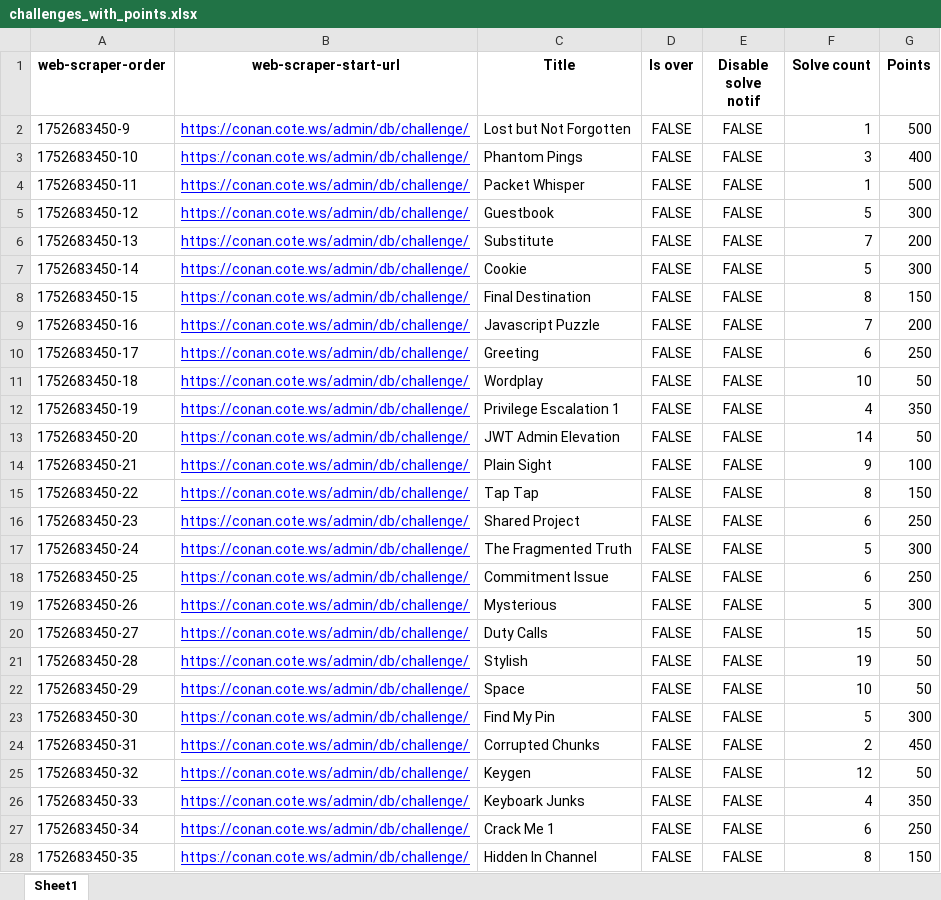
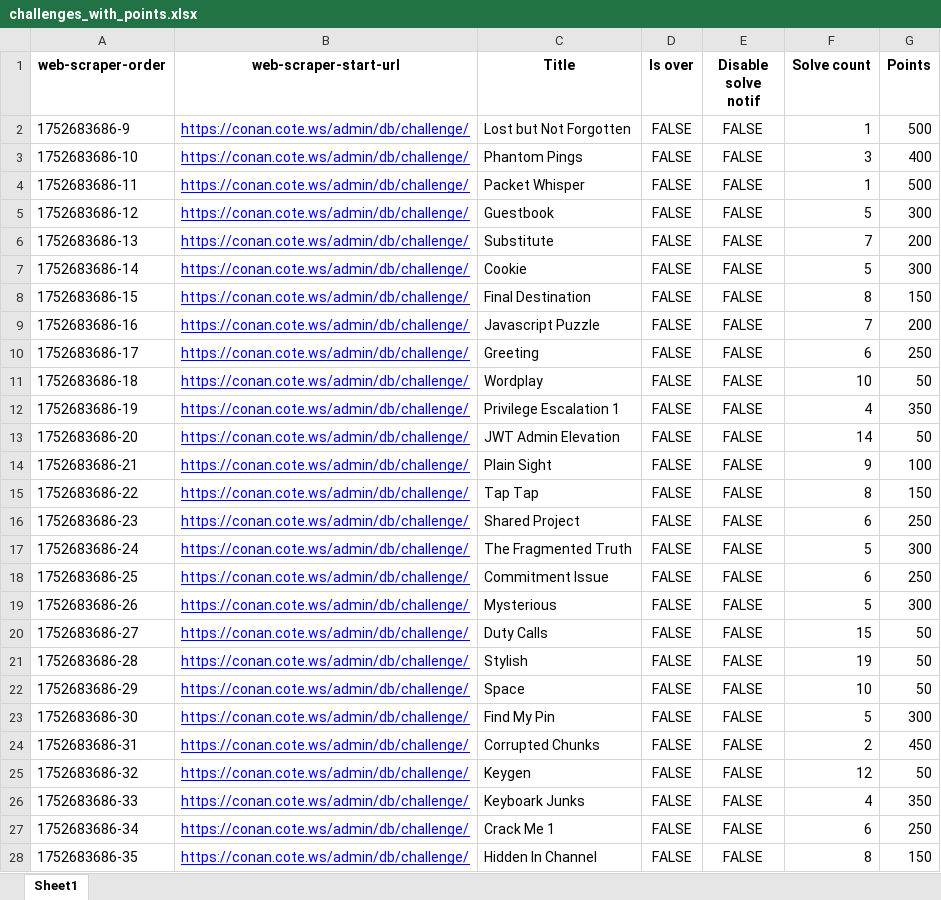
Before and after one commit to ashwin7077/ctf, an Excel workbook: challenges_with_points.xlsx, sheet Sheet1, drawn as a sheet; only a part is shown; values as stored, in another font and other column widths than the file's, no borders; the diff covers the shown part only; the diff names each change by its address in the sheet, - before the commit and + after, or states it on an @@ line.

```diff
--- a/challenges_with_points.xlsx (sheet Sheet1)
+++ b/challenges_with_points.xlsx (sheet Sheet1)
-A2 (web-scraper-order): 1752683450-9
+A2 (web-scraper-order): 1752683686-9
-A3 (web-scraper-order): 1752683450-10
+A3 (web-scraper-order): 1752683686-10
-A4 (web-scraper-order): 1752683450-11
+A4 (web-scraper-order): 1752683686-11
-A5 (web-scraper-order): 1752683450-12
+A5 (web-scraper-order): 1752683686-12
-A6 (web-scraper-order): 1752683450-13
+A6 (web-scraper-order): 1752683686-13
-A7 (web-scraper-order): 1752683450-14
+A7 (web-scraper-order): 1752683686-14
-A8 (web-scraper-order): 1752683450-15
+A8 (web-scraper-order): 1752683686-15
-A9 (web-scraper-order): 1752683450-16
+A9 (web-scraper-order): 1752683686-16
-A10 (web-scraper-order): 1752683450-17
+A10 (web-scraper-order): 1752683686-17
-A11 (web-scraper-order): 1752683450-18
+A11 (web-scraper-order): 1752683686-18
-A12 (web-scraper-order): 1752683450-19
+A12 (web-scraper-order): 1752683686-19
-A13 (web-scraper-order): 1752683450-20
+A13 (web-scraper-order): 1752683686-20
-A14 (web-scraper-order): 1752683450-21
+A14 (web-scraper-order): 1752683686-21
-A15 (web-scraper-order): 1752683450-22
+A15 (web-scraper-order): 1752683686-22
-A16 (web-scraper-order): 1752683450-23
+A16 (web-scraper-order): 1752683686-23
-A17 (web-scraper-order): 1752683450-24
+A17 (web-scraper-order): 1752683686-24
-A18 (web-scraper-order): 1752683450-25
+A18 (web-scraper-order): 1752683686-25
-A19 (web-scraper-order): 1752683450-26
+A19 (web-scraper-order): 1752683686-26
-A20 (web-scraper-order): 1752683450-27
+A20 (web-scraper-order): 1752683686-27
-A21 (web-scraper-order): 1752683450-28
+A21 (web-scraper-order): 1752683686-28
-A22 (web-scraper-order): 1752683450-29
+A22 (web-scraper-order): 1752683686-29
-A23 (web-scraper-order): 1752683450-30
+A23 (web-scraper-order): 1752683686-30
-A24 (web-scraper-order): 1752683450-31
+A24 (web-scraper-order): 1752683686-31
-A25 (web-scraper-order): 1752683450-32
+A25 (web-scraper-order): 1752683686-32
-A26 (web-scraper-order): 1752683450-33
+A26 (web-scraper-order): 1752683686-33
-A27 (web-scraper-order): 1752683450-34
+A27 (web-scraper-order): 1752683686-34
-A28 (web-scraper-order): 1752683450-35
+A28 (web-scraper-order): 1752683686-35
```
Also changed, not shown: 22 edited cells elsewhere in this sheet, CTF_updated.xlsx, user_total_points.xlsx, 20 other files.
